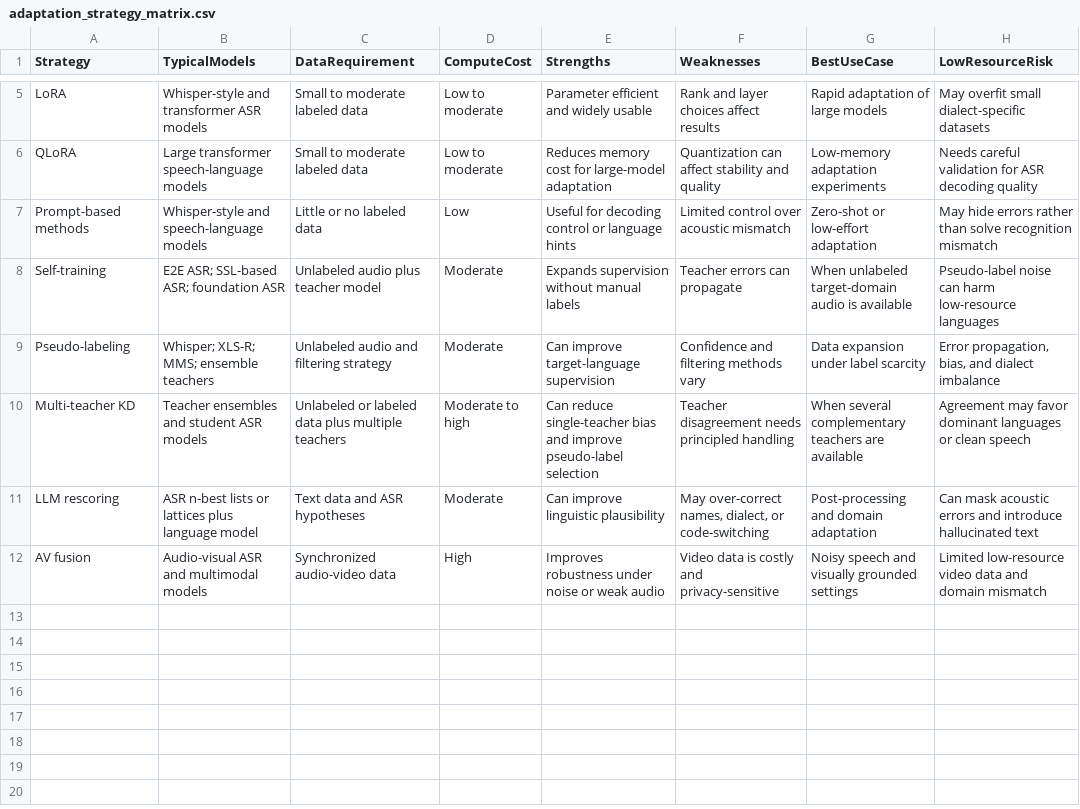
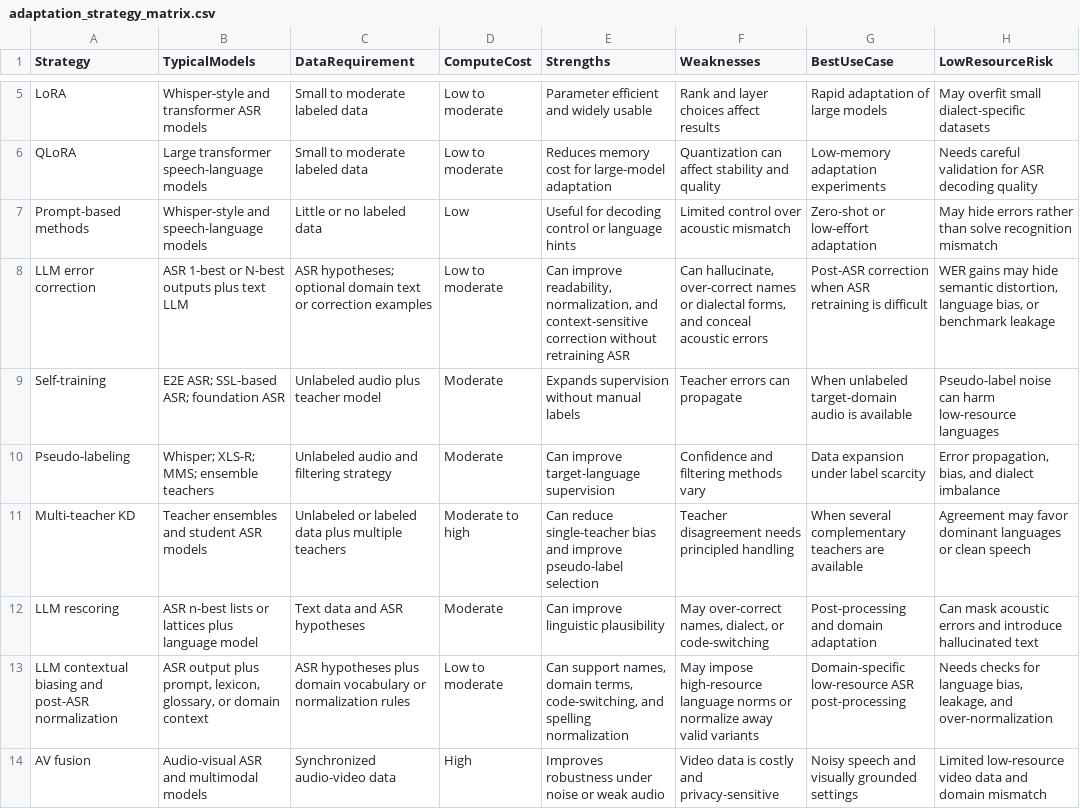
Before and after one commit to asmatkhan925/AIR_review, a CSV file: 05_synthesis_matrices/adaptation_strategy_matrix.csv, drawn as a sheet; only a part is shown, gaps mark what is left out; the diff names each change by its address in the sheet, - before the commit and + after, or states it on an @@ line.

Commit message:
Strengthen LLM-assisted ASR strand

```diff
--- a/05_synthesis_matrices/adaptation_strategy_matrix.csv
+++ b/05_synthesis_matrices/adaptation_strategy_matrix.csv
+row 8: LLM error correction | ASR 1-best or N-best outputs plus text LLM | ASR hypotheses; optional domain text or correction examples | Low to moderate | Can improve readability, normalization, and context-sensitive correction without retraining ASR | Can hallucinate, over-correct names or dialectal forms, and conceal acoustic errors | Post-ASR correction when ASR retraining is difficult | WER gains may hide semantic distortion, language bias, or benchmark leakage
+row 13: LLM contextual biasing and post-ASR normalization | ASR output plus prompt, lexicon, glossary, or domain context | ASR hypotheses plus domain vocabulary or normalization rules | Low to moderate | Can support names, domain terms, code-switching, and spelling normalization | May impose high-resource language norms or normalize away valid variants | Domain-specific low-resource ASR post-processing | Needs checks for language bias, leakage, and over-normalization
```
Also changed, not shown: 05_synthesis_matrices/evidence_to_claim_matrix.csv, 05_synthesis_matrices/foundation_model_matrix.csv, 16 other files.
